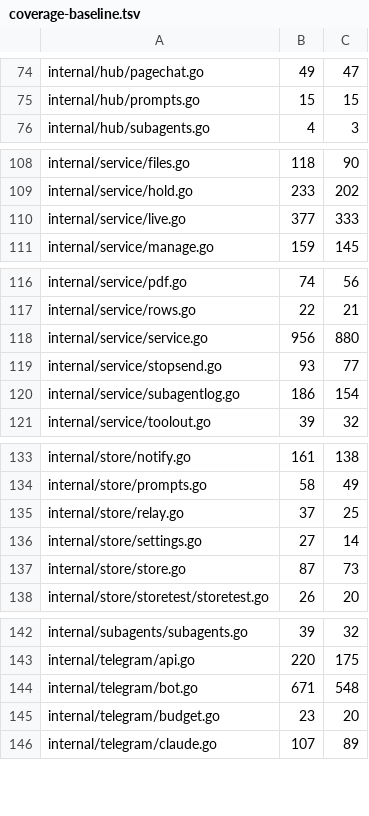
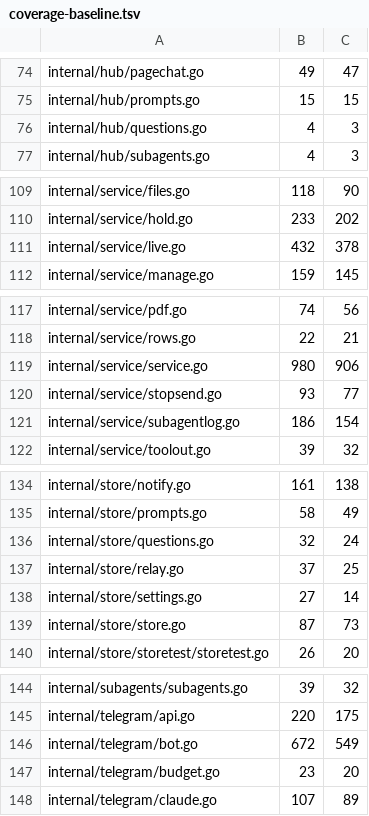
Before and after one commit to USA-RedDragon/talaria, a TSV file: hub/.github/coverage-baseline.tsv, drawn as a sheet; only a part is shown, gaps mark what is left out; the diff covers the shown part only.

```diff
--- a/hub/.github/coverage-baseline.tsv
+++ b/hub/.github/coverage-baseline.tsv
@@ -75,2 +75,3 @@ internal/hub/pagechat.go	49	47
 internal/hub/prompts.go	15	15
+internal/hub/questions.go	4	3
 internal/hub/subagents.go	4	3
@@ -109,3 +110,3 @@ internal/service/files.go	118	90
 internal/service/hold.go	233	202
-internal/service/live.go	377	333
+internal/service/live.go	432	378
 internal/service/manage.go	159	145
@@ -117,3 +118,3 @@ internal/service/pdf.go	74	56
 internal/service/rows.go	22	21
-internal/service/service.go	956	880
+internal/service/service.go	980	906
 internal/service/stopsend.go	93	77
@@ -134,2 +135,3 @@ internal/store/notify.go	161	138
 internal/store/prompts.go	58	49
+internal/store/questions.go	32	24
 internal/store/relay.go	37	25
@@ -143,3 +145,3 @@ internal/subagents/subagents.go	39	32
 internal/telegram/api.go	220	175
-internal/telegram/bot.go	671	548
+internal/telegram/bot.go	672	549
 internal/telegram/budget.go	23	20
```
Also changed, not shown: 18 edited cells elsewhere in this file.
